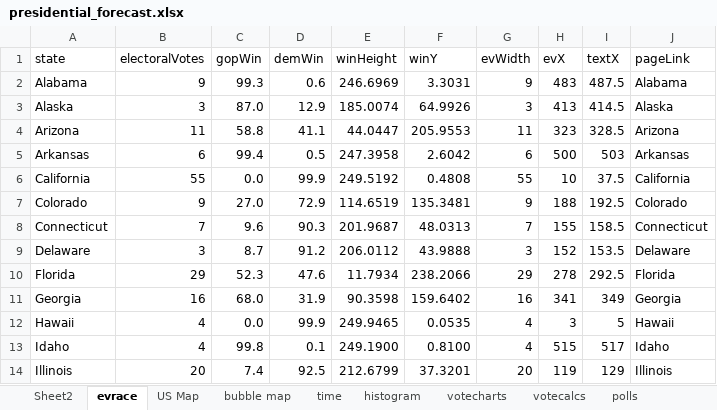
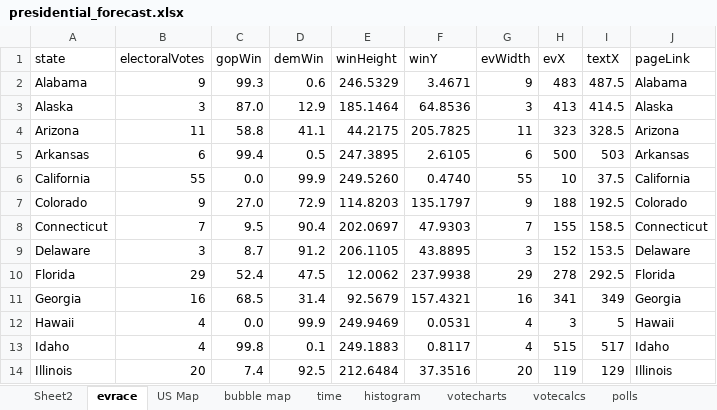
Before and after one commit to ben2vec/jhkforecasts, an Excel workbook: presidential_forecast.xlsx, sheet evrace, drawn as a sheet; only a part is shown; values as stored, in another font and other column widths than the file's, no borders; the diff covers the shown part only; the diff names each change by its address in the sheet, - before the commit and + after, or states it on an @@ line.

```diff
--- a/presidential_forecast.xlsx (sheet evrace)
+++ b/presidential_forecast.xlsx (sheet evrace)
-E2 (winHeight): 246.6969
+E2 (winHeight): 246.5329
-F2 (winY): 3.3031
+F2 (winY): 3.4671
-E3 (winHeight): 185.0074
+E3 (winHeight): 185.1464
-F3 (winY): 64.9926
+F3 (winY): 64.8536
-E4 (winHeight): 44.0447
+E4 (winHeight): 44.2175
-F4 (winY): 205.9553
+F4 (winY): 205.7825
-E5 (winHeight): 247.3958
+E5 (winHeight): 247.3895
-F5 (winY): 2.6042
+F5 (winY): 2.6105
-E6 (winHeight): 249.5192
+E6 (winHeight): 249.5260
-F6 (winY): 0.4808
+F6 (winY): 0.4740
-E7 (winHeight): 114.6519
+E7 (winHeight): 114.8203
-F7 (winY): 135.3481
+F7 (winY): 135.1797
-C8 (gopWin): 9.6
+C8 (gopWin): 9.5
-D8 (demWin): 90.3
+D8 (demWin): 90.4
-E8 (winHeight): 201.9687
+E8 (winHeight): 202.0697
-F8 (winY): 48.0313
+F8 (winY): 47.9303
-E9 (winHeight): 206.0112
+E9 (winHeight): 206.1105
-F9 (winY): 43.9888
+F9 (winY): 43.8895
-C10 (gopWin): 52.3
+C10 (gopWin): 52.4
-D10 (demWin): 47.6
+D10 (demWin): 47.5
-E10 (winHeight): 11.7934
+E10 (winHeight): 12.0062
-F10 (winY): 238.2066
+F10 (winY): 237.9938
-C11 (gopWin): 68.0
+C11 (gopWin): 68.5
-D11 (demWin): 31.9
+D11 (demWin): 31.4
-E11 (winHeight): 90.3598
+E11 (winHeight): 92.5679
-F11 (winY): 159.6402
+F11 (winY): 157.4321
-E12 (winHeight): 249.9465
+E12 (winHeight): 249.9469
-F12 (winY): 0.0535
+F12 (winY): 0.0531
-E13 (winHeight): 249.1900
+E13 (winHeight): 249.1883
-F13 (winY): 0.8100
+F13 (winY): 0.8117
-E14 (winHeight): 212.6799
+E14 (winHeight): 212.6484
-F14 (winY): 37.3201
+F14 (winY): 37.3516
```
Also changed, not shown: 108 edited cells elsewhere in this sheet, sheet time, sheet histogram, sheet Sheet2, sheet polls, sheet votecalcs, sheet votecharts, 5 more sheets, formulas that keep their value, 13 other files.
